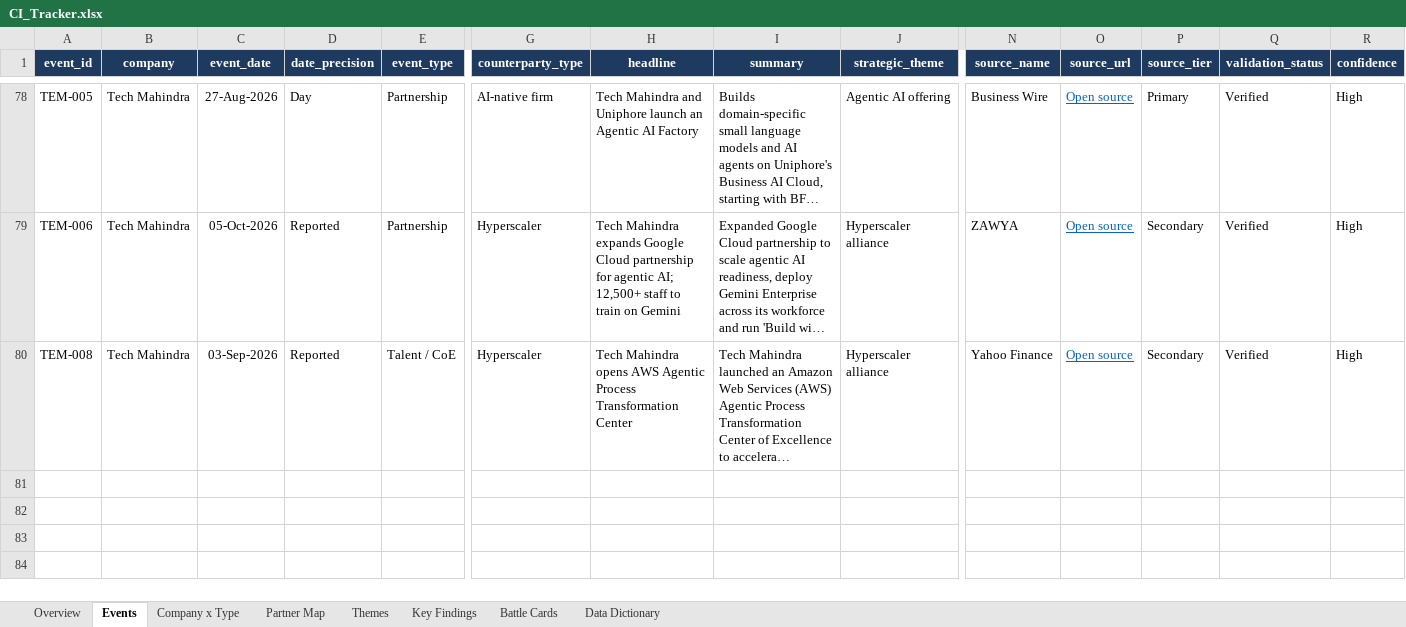
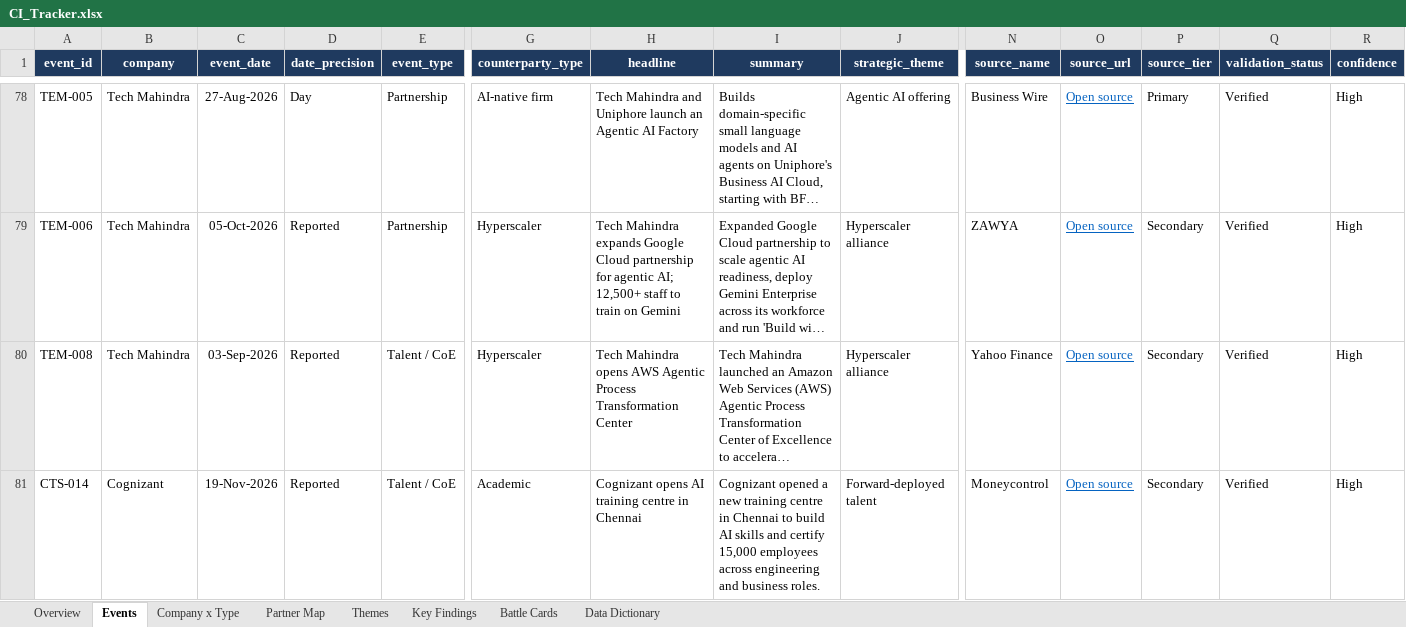
Before and after one commit to lokpriye96/ai-ci-tracker, an Excel workbook: outputs/CI_Tracker.xlsx, sheet Events, drawn as a sheet; only a part is shown, gaps mark what is left out; long unchanged cells end in …; values as stored, in another font and other column widths than the file's, no borders; table styles not drawn; rows hold the shown columns only; the diff names each change by its address in the sheet, - before the commit and + after, or states it on an @@ line.

```diff
--- a/outputs/CI_Tracker.xlsx (sheet Events)
+++ b/outputs/CI_Tracker.xlsx (sheet Events)
+row 81: CTS-014 | Cognizant | 19-Nov-2026 | Reported | Talent / CoE | Academic | Cognizant opens AI training centre in Chennai | Cognizant opened a new training centre in Chennai to build AI skills and certify 15,000 employees across engineering and business roles. | Forward-deployed talent | Moneycontrol | Open source | Secondary | Verified | High
```
Also changed, not shown: 4 other files.
